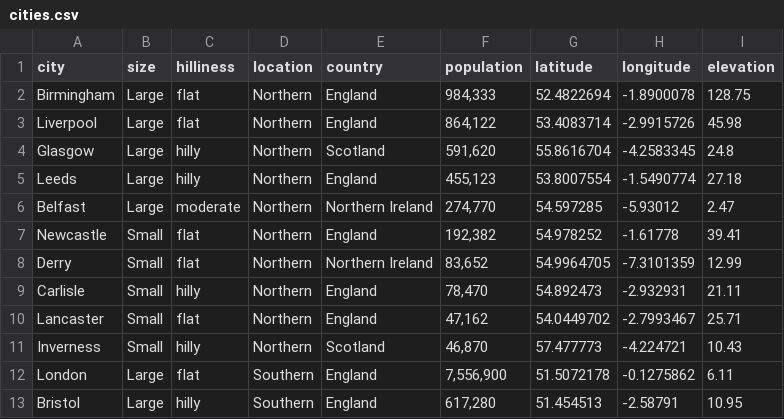
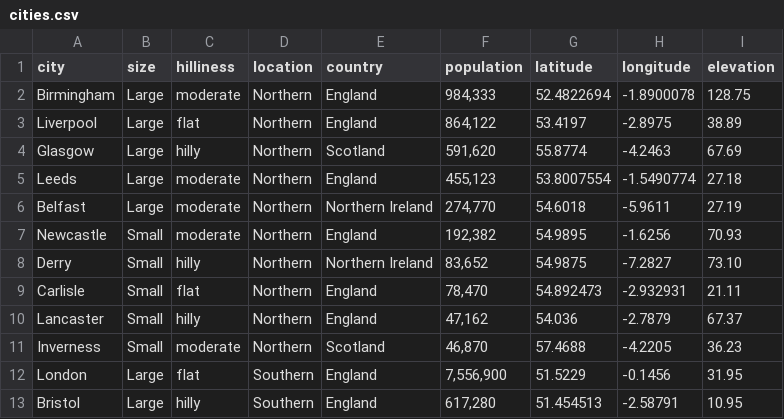
Before and after one commit to JoeBater/EV_VRPTW, a CSV file: data/raw/cities.csv, drawn as a sheet; only a part is shown; the diff covers the shown part only.

```diff
--- a/data/raw/cities.csv
+++ b/data/raw/cities.csv
@@ -1,13 +1,13 @@
 city,size,hilliness,location,country,population,latitude,longitude,elevation
-Birmingham,Large,flat,Northern,England,"984,333",52.4822694,-1.8900078,128.75
-Liverpool,Large,flat,Northern,England,"864,122",53.4083714,-2.9915726,45.98
-Glasgow,Large,hilly,Northern,Scotland,"591,620",55.8616704,-4.2583345,24.8
-Leeds,Large,hilly,Northern,England,"455,123",53.8007554,-1.5490774,27.18
-Belfast,Large,moderate,Northern,Northern Ireland,"274,770",54.597285,-5.93012,2.47
-Newcastle,Small,flat,Northern,England,"192,382",54.978252,-1.61778,39.41
-Derry,Small,flat,Northern,Northern Ireland,"83,652",54.9964705,-7.3101359,12.99
-Carlisle,Small,hilly,Northern,England,"78,470",54.892473,-2.932931,21.11
-Lancaster,Small,flat,Northern,England,"47,162",54.0449702,-2.7993467,25.71
-Inverness,Small,hilly,Northern,Scotland,"46,870",57.477773,-4.224721,10.43
-London,Large,flat,Southern,England,"7,556,900",51.5072178,-0.1275862,6.11
+Birmingham,Large,moderate,Northern,England,"984,333",52.4822694,-1.8900078,128.75
+Liverpool,Large,flat,Northern,England,"864,122",53.4197,-2.8975,38.89
+Glasgow,Large,hilly,Northern,Scotland,"591,620",55.8774,-4.2463,67.69
+Leeds,Large,moderate,Northern,England,"455,123",53.8007554,-1.5490774,27.18
+Belfast,Large,moderate,Northern,Northern Ireland,"274,770",54.6018,-5.9611,27.19
+Newcastle,Small,moderate,Northern,England,"192,382",54.9895,-1.6256,70.93
+Derry,Small,hilly,Northern,Northern Ireland,"83,652",54.9875,-7.2827,73.10
+Carlisle,Small,flat,Northern,England,"78,470",54.892473,-2.932931,21.11
+Lancaster,Small,hilly,Northern,England,"47,162",54.036,-2.7879,67.37
+Inverness,Small,moderate,Northern,Scotland,"46,870",57.4688,-4.2205,36.23
+London,Large,flat,Southern,England,"7,556,900",51.5229,-0.1456,31.95
 Bristol,Large,hilly,Southern,England,"617,280",51.454513,-2.58791,10.95
```
Also changed, not shown: 14 edited cells elsewhere in this file, 2 other files.
